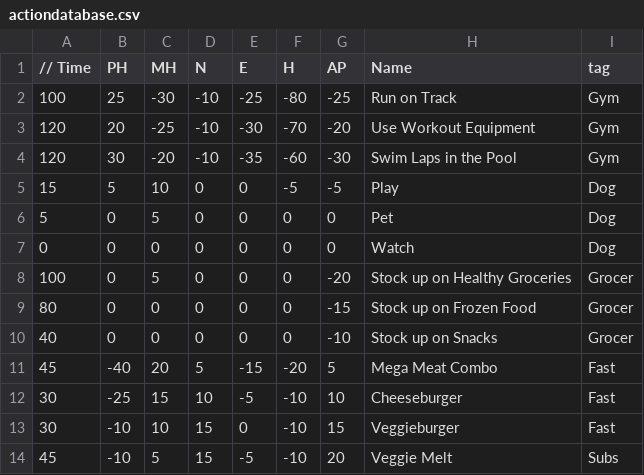
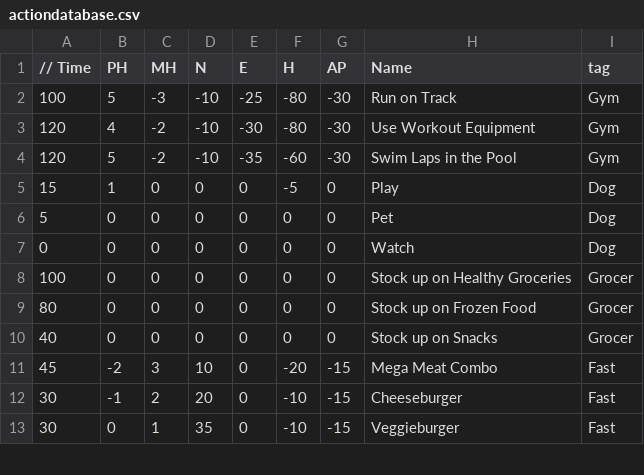
Before and after one commit to michaeltranxd/Work-Life-Balance, a CSV file: Work Life Balance/Assets/StreamingAssets/actiondatabase.csv, drawn as a sheet; only a part is shown; the diff covers the shown part only.

Commit message:
Added some Colliders - Adjusted Action Values

```diff
--- a/Work Life Balance/Assets/StreamingAssets/actiondatabase.csv
+++ b/Work Life Balance/Assets/StreamingAssets/actiondatabase.csv
@@ -1,14 +1,13 @@
 // Time, PH, MH, N,E, H,AP, Name,tag
-100,25,-30,-10,-25,-80,-25,Run on Track,Gym
-120,20,-25,-10,-30,-70,-20,Use Workout Equipment,Gym
-120,30,-20,-10,-35,-60,-30,Swim Laps in the Pool,Gym
-15,5,10,0,0,-5,-5,Play,Dog
-5,0,5,0,0,0,0,Pet,Dog
+100,5,-3,-10,-25,-80,-30,Run on Track,Gym
+120,4,-2,-10,-30,-80,-30,Use Workout Equipment,Gym
+120,5,-2,-10,-35,-60,-30,Swim Laps in the Pool,Gym
+15,1,0,0,0,-5,0,Play,Dog
+5,0,0,0,0,0,0,Pet,Dog
 0,0,0,0,0,0,0,Watch,Dog
-100,0,5,0,0,0,-20,Stock up on Healthy Groceries,Grocer
-80,0,0,0,0,0,-15,Stock up on Frozen Food,Grocer
-40,0,0,0,0,0,-10,Stock up on Snacks,Grocer
-45,-40,20,5,-15,-20,5,Mega Meat Combo,Fast
-30,-25,15,10,-5,-10,10,Cheeseburger,Fast
-30,-10,10,15,0,-10,15,Veggieburger,Fast
-45,-10,5,15,-5,-10,20,Veggie Melt,Subs
+100,0,0,0,0,0,0,Stock up on Healthy Groceries,Grocer
+80,0,0,0,0,0,0,Stock up on Frozen Food,Grocer
+40,0,0,0,0,0,0,Stock up on Snacks,Grocer
+45,-2,3,10,0,-20,-15,Mega Meat Combo,Fast
+30,-1,2,20,0,-10,-15,Cheeseburger,Fast
+30,0,1,35,0,-10,-15,Veggieburger,Fast
```
Also changed, not shown: 5 added rows, 4 removed rows and 62 edited cells elsewhere in this file, 14 other files.
